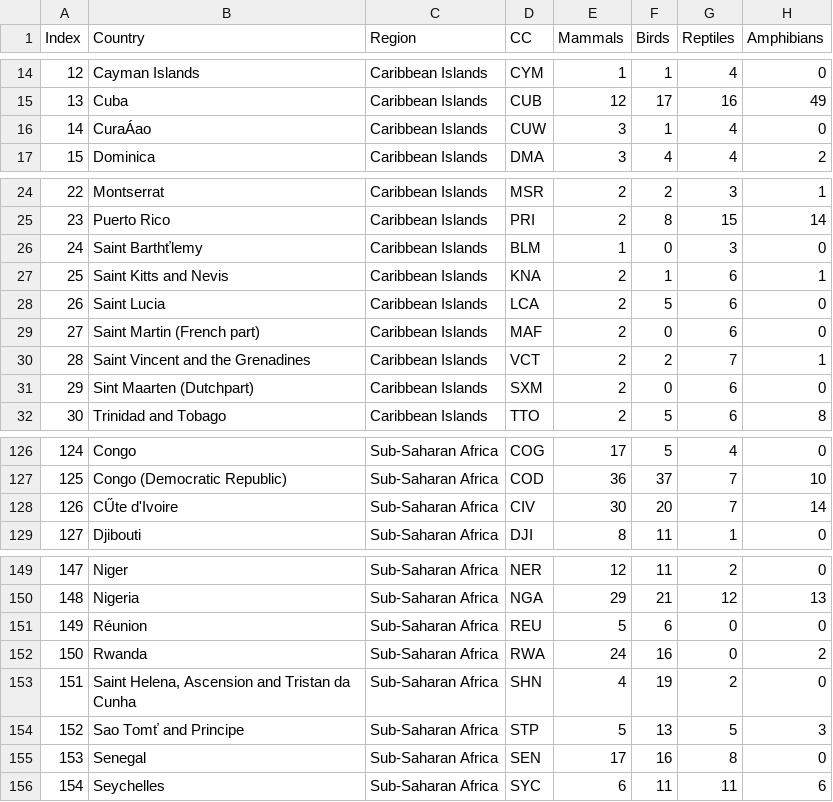
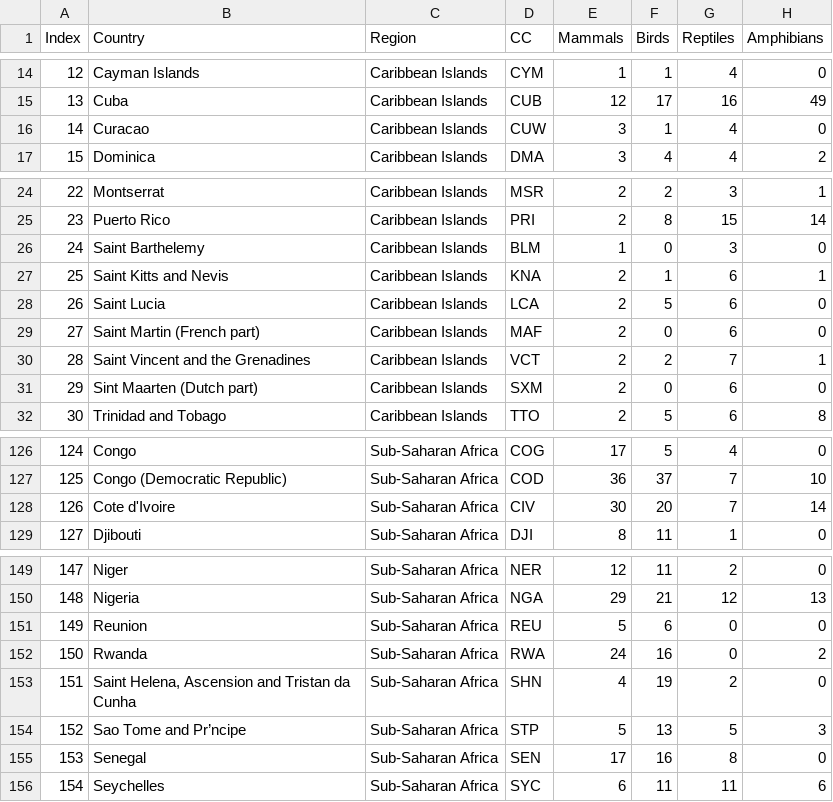
Before and after one commit to jadonwagstaff/jadonwagstaff.github.io, a CSV file: big_data/visualization/data/data.csv, drawn as a sheet; only a part is shown, gaps mark what is left out; the diff names each change by its address in the sheet, - before the commit and + after, or states it on an @@ line.

```diff
--- a/big_data/visualization/data/data.csv
+++ b/big_data/visualization/data/data.csv
-B16 (Country): CuraÁao
+B16 (Country): Curacao
-B26 (Country): Saint Barthťlemy
+B26 (Country): Saint Barthelemy
-B31 (Country): Sint Maarten (Dutchpart)
+B31 (Country): Sint Maarten (Dutch part)
-B128 (Country): CŰte d'Ivoire
+B128 (Country): Cote d'Ivoire
-B151 (Country): Réunion
+B151 (Country): Reunion
-B154 (Country): Sao Tomť and Principe
+B154 (Country): Sao Tome and Pr’ncipe
```
Also changed, not shown: 8 other files.
